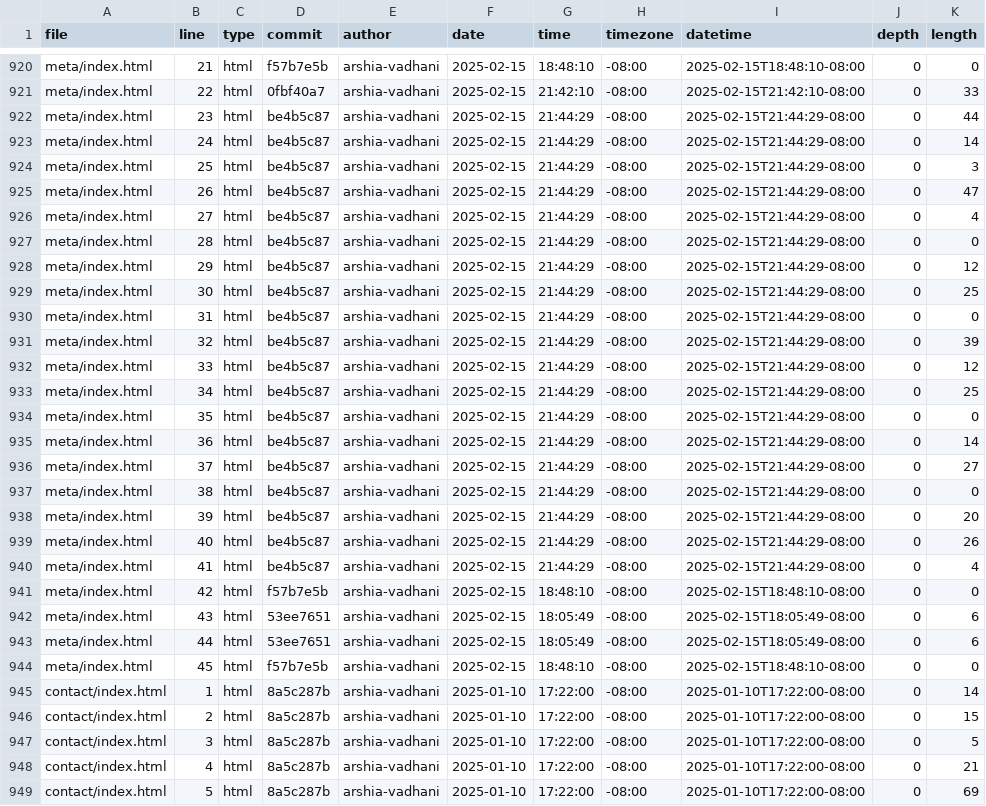
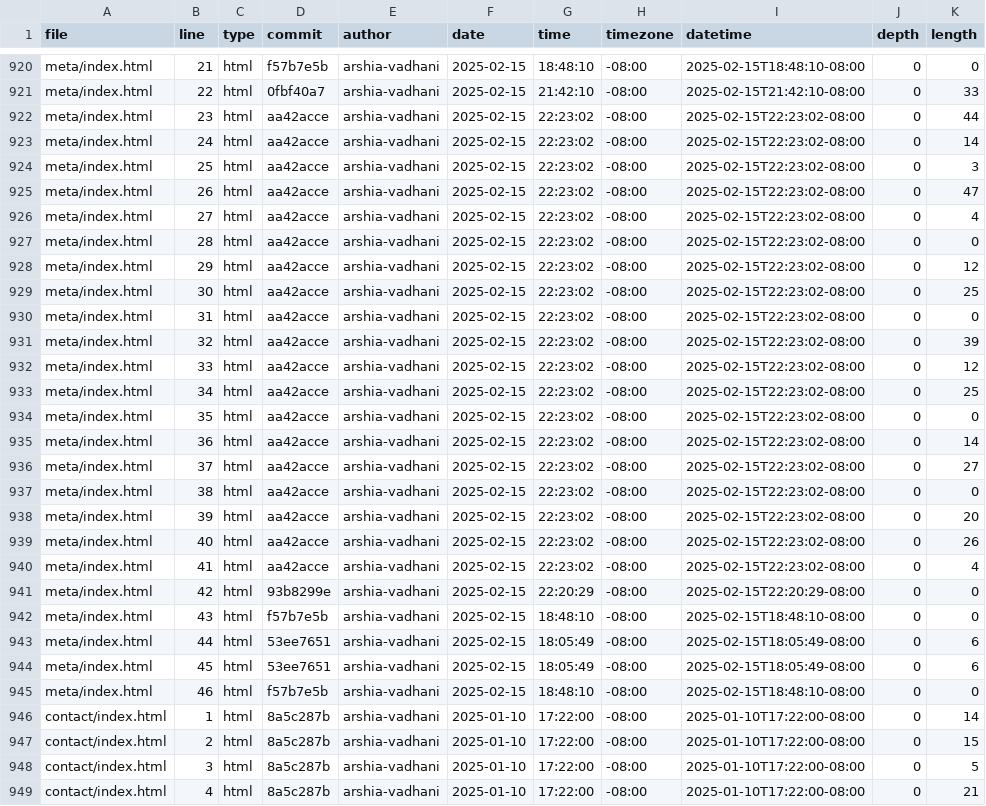
Before and after one commit to arshia-vadhani/portfolio, a CSV file: meta/loc.csv, drawn as a sheet; only a part is shown, gaps mark what is left out; the shorter side is filled out with more unchanged rows.

```diff
--- a/meta/loc.csv
+++ b/meta/loc.csv
@@ -921,25 +921,26 @@ meta/index.html,21,html,f57b7e5b,arshia-vadhani,2025-02-15,18:48:10,-08:00,2025-
 meta/index.html,22,html,0fbf40a7,arshia-vadhani,2025-02-15,21:42:10,-08:00,2025-02-15T21:42:10-08:00,0,33
-meta/index.html,23,html,be4b5c87,arshia-vadhani,2025-02-15,21:44:29,-08:00,2025-02-15T21:44:29-08:00,0,44
-meta/index.html,24,html,be4b5c87,arshia-vadhani,2025-02-15,21:44:29,-08:00,2025-02-15T21:44:29-08:00,0,14
-meta/index.html,25,html,be4b5c87,arshia-vadhani,2025-02-15,21:44:29,-08:00,2025-02-15T21:44:29-08:00,0,3
-meta/index.html,26,html,be4b5c87,arshia-vadhani,2025-02-15,21:44:29,-08:00,2025-02-15T21:44:29-08:00,0,47
-meta/index.html,27,html,be4b5c87,arshia-vadhani,2025-02-15,21:44:29,-08:00,2025-02-15T21:44:29-08:00,0,4
-meta/index.html,28,html,be4b5c87,arshia-vadhani,2025-02-15,21:44:29,-08:00,2025-02-15T21:44:29-08:00,0,0
-meta/index.html,29,html,be4b5c87,arshia-vadhani,2025-02-15,21:44:29,-08:00,2025-02-15T21:44:29-08:00,0,12
-meta/index.html,30,html,be4b5c87,arshia-vadhani,2025-02-15,21:44:29,-08:00,2025-02-15T21:44:29-08:00,0,25
-meta/index.html,31,html,be4b5c87,arshia-vadhani,2025-02-15,21:44:29,-08:00,2025-02-15T21:44:29-08:00,0,0
-meta/index.html,32,html,be4b5c87,arshia-vadhani,2025-02-15,21:44:29,-08:00,2025-02-15T21:44:29-08:00,0,39
-meta/index.html,33,html,be4b5c87,arshia-vadhani,2025-02-15,21:44:29,-08:00,2025-02-15T21:44:29-08:00,0,12
-meta/index.html,34,html,be4b5c87,arshia-vadhani,2025-02-15,21:44:29,-08:00,2025-02-15T21:44:29-08:00,0,25
-meta/index.html,35,html,be4b5c87,arshia-vadhani,2025-02-15,21:44:29,-08:00,2025-02-15T21:44:29-08:00,0,0
-meta/index.html,36,html,be4b5c87,arshia-vadhani,2025-02-15,21:44:29,-08:00,2025-02-15T21:44:29-08:00,0,14
-meta/index.html,37,html,be4b5c87,arshia-vadhani,2025-02-15,21:44:29,-08:00,2025-02-15T21:44:29-08:00,0,27
-meta/index.html,38,html,be4b5c87,arshia-vadhani,2025-02-15,21:44:29,-08:00,2025-02-15T21:44:29-08:00,0,0
-meta/index.html,39,html,be4b5c87,arshia-vadhani,2025-02-15,21:44:29,-08:00,2025-02-15T21:44:29-08:00,0,20
-meta/index.html,40,html,be4b5c87,arshia-vadhani,2025-02-15,21:44:29,-08:00,2025-02-15T21:44:29-08:00,0,26
-meta/index.html,41,html,be4b5c87,arshia-vadhani,2025-02-15,21:44:29,-08:00,2025-02-15T21:44:29-08:00,0,4
-meta/index.html,42,html,f57b7e5b,arshia-vadhani,2025-02-15,18:48:10,-08:00,2025-02-15T18:48:10-08:00,0,0
-meta/index.html,43,html,53ee7651,arshia-vadhani,2025-02-15,18:05:49,-08:00,2025-02-15T18:05:49-08:00,0,6
+meta/index.html,23,html,aa42acce,arshia-vadhani,2025-02-15,22:23:02,-08:00,2025-02-15T22:23:02-08:00,0,44
+meta/index.html,24,html,aa42acce,arshia-vadhani,2025-02-15,22:23:02,-08:00,2025-02-15T22:23:02-08:00,0,14
+meta/index.html,25,html,aa42acce,arshia-vadhani,2025-02-15,22:23:02,-08:00,2025-02-15T22:23:02-08:00,0,3
+meta/index.html,26,html,aa42acce,arshia-vadhani,2025-02-15,22:23:02,-08:00,2025-02-15T22:23:02-08:00,0,47
+meta/index.html,27,html,aa42acce,arshia-vadhani,2025-02-15,22:23:02,-08:00,2025-02-15T22:23:02-08:00,0,4
+meta/index.html,28,html,aa42acce,arshia-vadhani,2025-02-15,22:23:02,-08:00,2025-02-15T22:23:02-08:00,0,0
+meta/index.html,29,html,aa42acce,arshia-vadhani,2025-02-15,22:23:02,-08:00,2025-02-15T22:23:02-08:00,0,12
+meta/index.html,30,html,aa42acce,arshia-vadhani,2025-02-15,22:23:02,-08:00,2025-02-15T22:23:02-08:00,0,25
+meta/index.html,31,html,aa42acce,arshia-vadhani,2025-02-15,22:23:02,-08:00,2025-02-15T22:23:02-08:00,0,0
+meta/index.html,32,html,aa42acce,arshia-vadhani,2025-02-15,22:23:02,-08:00,2025-02-15T22:23:02-08:00,0,39
+meta/index.html,33,html,aa42acce,arshia-vadhani,2025-02-15,22:23:02,-08:00,2025-02-15T22:23:02-08:00,0,12
+meta/index.html,34,html,aa42acce,arshia-vadhani,2025-02-15,22:23:02,-08:00,2025-02-15T22:23:02-08:00,0,25
+meta/index.html,35,html,aa42acce,arshia-vadhani,2025-02-15,22:23:02,-08:00,2025-02-15T22:23:02-08:00,0,0
+meta/index.html,36,html,aa42acce,arshia-vadhani,2025-02-15,22:23:02,-08:00,2025-02-15T22:23:02-08:00,0,14
+meta/index.html,37,html,aa42acce,arshia-vadhani,2025-02-15,22:23:02,-08:00,2025-02-15T22:23:02-08:00,0,27
+meta/index.html,38,html,aa42acce,arshia-vadhani,2025-02-15,22:23:02,-08:00,2025-02-15T22:23:02-08:00,0,0
+meta/index.html,39,html,aa42acce,arshia-vadhani,2025-02-15,22:23:02,-08:00,2025-02-15T22:23:02-08:00,0,20
+meta/index.html,40,html,aa42acce,arshia-vadhani,2025-02-15,22:23:02,-08:00,2025-02-15T22:23:02-08:00,0,26
+meta/index.html,41,html,aa42acce,arshia-vadhani,2025-02-15,22:23:02,-08:00,2025-02-15T22:23:02-08:00,0,4
+meta/index.html,42,html,93b8299e,arshia-vadhani,2025-02-15,22:20:29,-08:00,2025-02-15T22:20:29-08:00,0,0
+meta/index.html,43,html,f57b7e5b,arshia-vadhani,2025-02-15,18:48:10,-08:00,2025-02-15T18:48:10-08:00,0,0
 meta/index.html,44,html,53ee7651,arshia-vadhani,2025-02-15,18:05:49,-08:00,2025-02-15T18:05:49-08:00,0,6
-meta/index.html,45,html,f57b7e5b,arshia-vadhani,2025-02-15,18:48:10,-08:00,2025-02-15T18:48:10-08:00,0,0
+meta/index.html,45,html,53ee7651,arshia-vadhani,2025-02-15,18:05:49,-08:00,2025-02-15T18:05:49-08:00,0,6
+meta/index.html,46,html,f57b7e5b,arshia-vadhani,2025-02-15,18:48:10,-08:00,2025-02-15T18:48:10-08:00,0,0
 contact/index.html,1,html,8a5c287b,arshia-vadhani,2025-01-10,17:22:00,-08:00,2025-01-10T17:22:00-08:00,0,14
```
